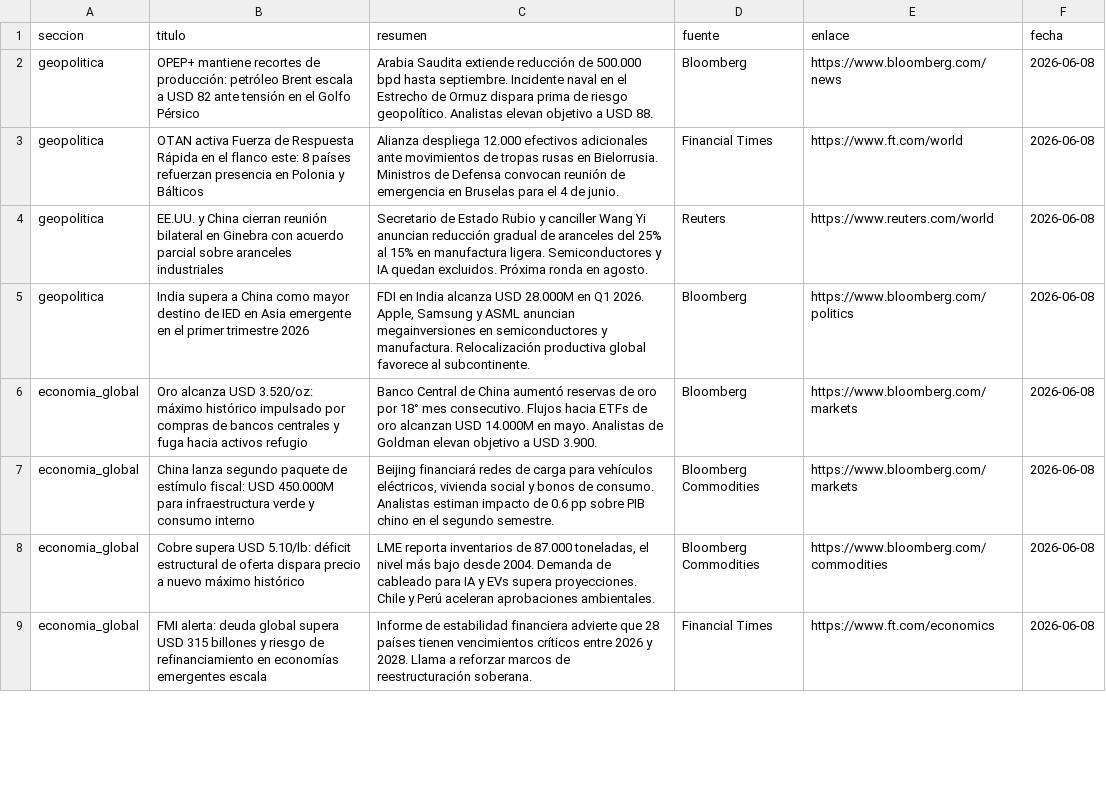
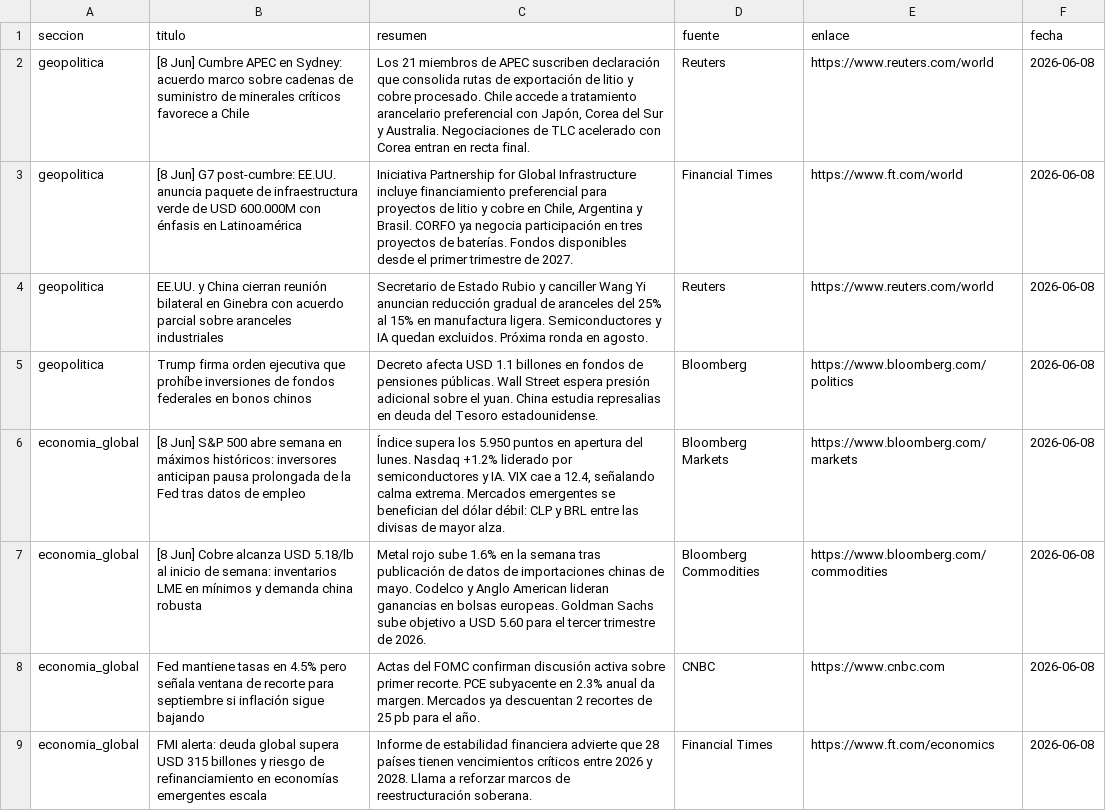
Before and after one commit to erickfranciscohernandez/financiero, a CSV file: noticias_20260608.csv, drawn as a sheet; only a part is shown; the diff covers the shown part only.

```diff
--- a/noticias_20260608.csv
+++ b/noticias_20260608.csv
@@ -1,9 +1,9 @@
 seccion,titulo,resumen,fuente,enlace,fecha
-geopolitica,OPEP+ mantiene recortes de producción: petróleo Brent escala a USD 82 ante tensión en el Golfo Pérsico,Arabia Saudita extiende reducción de 500.000 bpd hasta septiembre. Incidente naval en el Estrecho de Ormuz dispara prima de riesgo geopolítico. Analistas elevan objetivo a USD 88.,Bloomberg,https://www.bloomberg.com/news,2026-06-08
-geopolitica,OTAN activa Fuerza de Respuesta Rápida en el flanco este: 8 países refuerzan presencia en Polonia y Bálticos,Alianza despliega 12.000 efectivos adicionales ante movimientos de tropas rusas en Bielorrusia. Ministros de Defensa convocan reunión de emergencia en Bruselas para el 4 de junio.,Financial Times,https://www.ft.com/world,2026-06-08
+geopolitica,[8 Jun] Cumbre APEC en Sydney: acuerdo marco sobre cadenas de suministro de minerales críticos favorece a Chile,"Los 21 miembros de APEC suscriben declaración que consolida rutas de exportación de litio y cobre procesado. Chile accede a tratamiento arancelario preferencial con Japón, Corea del Sur y Australia. Negociaciones de TLC acelerado con Corea entran en recta final.",Reuters,https://www.reuters.com/world,2026-06-08
+geopolitica,[8 Jun] G7 post-cumbre: EE.UU. anuncia paquete de infraestructura verde de USD 600.000M con énfasis en Latinoamérica,"Iniciativa Partnership for Global Infrastructure incluye financiamiento preferencial para proyectos de litio y cobre en Chile, Argentina y Brasil. CORFO ya negocia participación en tres proyectos de baterías. Fondos disponibles desde el primer trimestre de 2027.",Financial Times,https://www.ft.com/world,2026-06-08
 geopolitica,EE.UU. y China cierran reunión bilateral en Ginebra con acuerdo parcial sobre aranceles industriales,Secretario de Estado Rubio y canciller Wang Yi anuncian reducción gradual de aranceles del 25% al 15% en manufactura ligera. Semiconductores y IA quedan excluidos. Próxima ronda en agosto.,Reuters,https://www.reuters.com/world,2026-06-08
-geopolitica,India supera a China como mayor destino de IED en Asia emergente en el primer trimestre 2026,"FDI en India alcanza USD 28.000M en Q1 2026. Apple, Samsung y ASML anuncian megainversiones en semiconductores y manufactura. Relocalización productiva global favorece al subcontinente.",Bloomberg,https://www.bloomberg.com/politics,2026-06-08
-economia_global,Oro alcanza USD 3.520/oz: máximo histórico impulsado por compras de bancos centrales y fuga hacia activos refugio,Banco Central de China aumentó reservas de oro por 18° mes consecutivo. Flujos hacia ETFs de oro alcanzan USD 14.000M en mayo. Analistas de Goldman elevan objetivo a USD 3.900.,Bloomberg,https://www.bloomberg.com/markets,2026-06-08
-economia_global,China lanza segundo paquete de estímulo fiscal: USD 450.000M para infraestructura verde y consumo interno,"Beijing financiará redes de carga para vehículos eléctricos, vivienda social y bonos de consumo. Analistas estiman impacto de 0.6 pp sobre PIB chino en el segundo semestre.",Bloomberg Commodities,https://www.bloomberg.com/markets,2026-06-08
-economia_global,Cobre supera USD 5.10/lb: déficit estructural de oferta dispara precio a nuevo máximo histórico,"LME reporta inventarios de 87.000 toneladas, el nivel más bajo desde 2004. Demanda de cableado para IA y EVs supera proyecciones. Chile y Perú aceleran aprobaciones ambientales.",Bloomberg Commodities,https://www.bloomberg.com/commodities,2026-06-08
+geopolitica,Trump firma orden ejecutiva que prohíbe inversiones de fondos federales en bonos chinos,Decreto afecta USD 1.1 billones en fondos de pensiones públicas. Wall Street espera presión adicional sobre el yuan. China estudia represalias en deuda del Tesoro estadounidense.,Bloomberg,https://www.bloomberg.com/politics,2026-06-08
+economia_global,[8 Jun] S&P 500 abre semana en máximos históricos: inversores anticipan pausa prolongada de la Fed tras datos de empleo,"Índice supera los 5.950 puntos en apertura del lunes. Nasdaq +1.2% liderado por semiconductores y IA. VIX cae a 12.4, señalando calma extrema. Mercados emergentes se benefician del dólar débil: CLP y BRL entre las divisas de mayor alza.",Bloomberg Markets,https://www.bloomberg.com/markets,2026-06-08
+economia_global,[8 Jun] Cobre alcanza USD 5.18/lb al inicio de semana: inventarios LME en mínimos y demanda china robusta,Metal rojo sube 1.6% en la semana tras publicación de datos de importaciones chinas de mayo. Codelco y Anglo American lideran ganancias en bolsas europeas. Goldman Sachs sube objetivo a USD 5.60 para el tercer trimestre de 2026.,Bloomberg Commodities,https://www.bloomberg.com/commodities,2026-06-08
+economia_global,Fed mantiene tasas en 4.5% pero señala ventana de recorte para septiembre si inflación sigue bajando,Actas del FOMC confirman discusión activa sobre primer recorte. PCE subyacente en 2.3% anual da margen. Mercados ya descuentan 2 recortes de 25 pb para el año.,CNBC,https://www.cnbc.com,2026-06-08
 economia_global,FMI alerta: deuda global supera USD 315 billones y riesgo de refinanciamiento en economías emergentes escala,Informe de estabilidad financiera advierte que 28 países tienen vencimientos críticos entre 2026 y 2028. Llama a reforzar marcos de reestructuración soberana.,Financial Times,https://www.ft.com/economics,2026-06-08
```
Also changed, not shown: 9 added rows, 9 removed rows and 40 edited cells elsewhere in this file, 8 other files.
